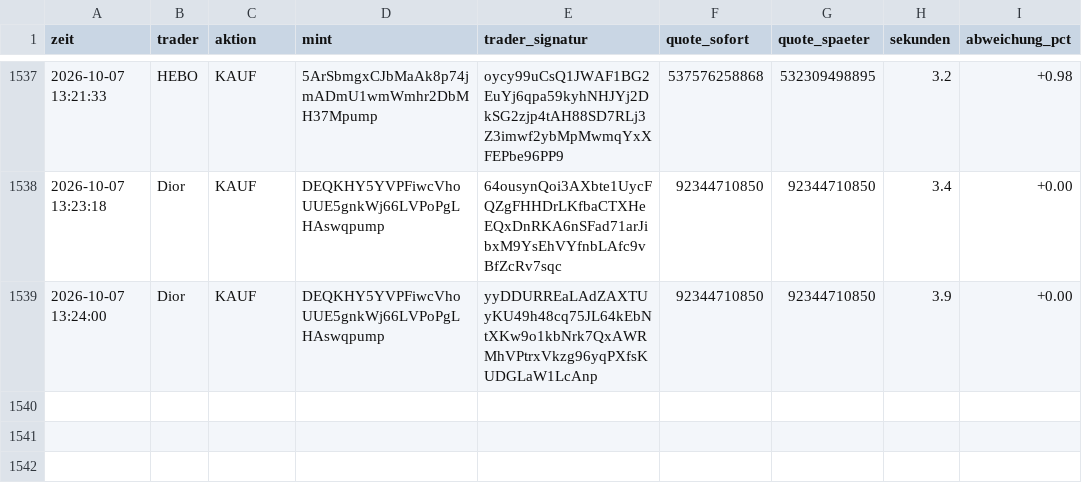
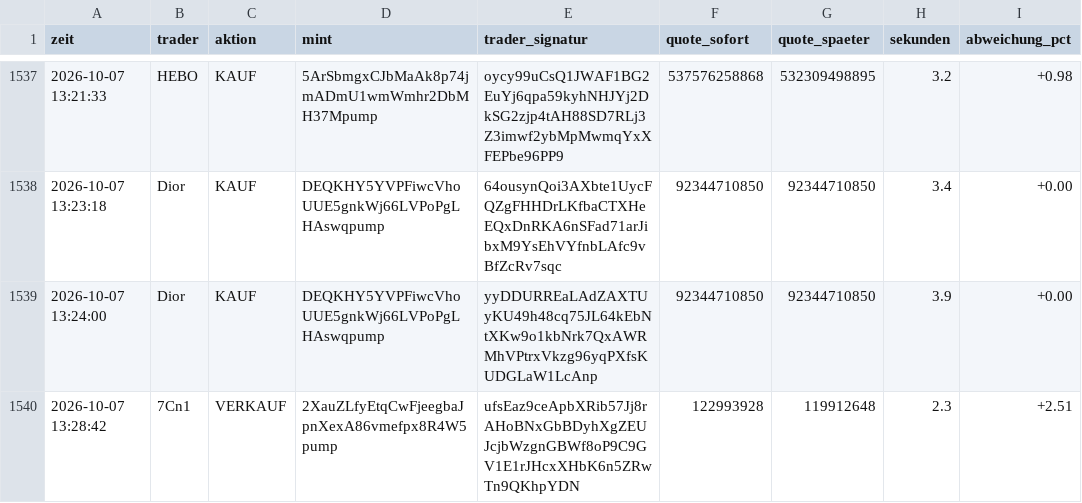
Before and after one commit to Jubosaurus/solana-meme-paperbot, a CSV file: copy/messung.csv, drawn as a sheet; only a part is shown, gaps mark what is left out.

```diff
--- a/copy/messung.csv
+++ b/copy/messung.csv
@@ -1539 +1539,2 @@ zeit,trader,aktion,mint,trader_signatur,quote_sofort,quote_spaeter,sekunden,abwe
 2026-10-07 13:24:00,Dior,KAUF,DEQKHY5YVPFiwcVhoUUE5gnkWj66LVPoPgLHAswqpump,yyDDURREaLAdZAXTUyKU49h48cq75JL64kEbNtXKw9o1kbNrk7QxAWRMhVPtrxVkzg96yqPXfsKUDGLaW1LcAnp,92344710850,92344710850,3.9,+0.00
+2026-10-07 13:28:42,7Cn1,VERKAUF,2XauZLfyEtqCwFjeegbaJpnXexA86vmefpx8R4W5pump,ufsEaz9ceApbXRib57Jj8rAHoBNxGbBDyhXgZEUJcjbWzgnGBWf8oP9C9GV1E1rJHcxXHbK6n5ZRwTn9QKhpYDN,122993928,119912648,2.3,+2.51
```
Also changed, not shown: 3 other files.
